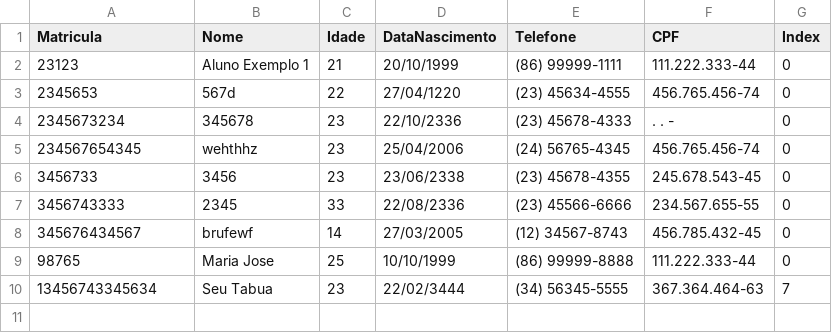
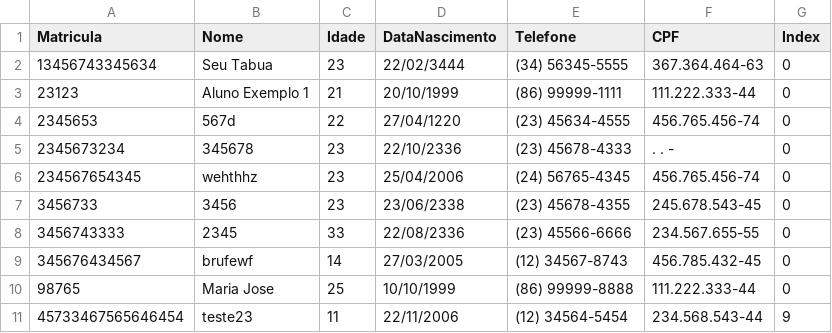
Before and after one commit to GDK-13/Programa-Cadastro, a CSV file: alunos.csv, drawn as a sheet; removed rows and columns are numbered as before the commit, all else as after; the diff names each change by its address in the sheet, - before the commit and + after, or states it on an @@ line.

```diff
--- a/alunos.csv
+++ b/alunos.csv
+row 2: 13456743345634 | Seu Tabua | 23 | 22/02/3444 | (34) 56345-5555 | 367.364.464-63 | 0
-row 10: 13456743345634 | Seu Tabua | 23 | 22/02/3444 | (34) 56345-5555 | 367.364.464-63 | 7
+row 11: 45733467565646454 | teste23 | 11 | 22/11/2006 | (12) 34564-5454 | 234.568.543-44 | 9
```
Also changed, not shown: 17 other files.
